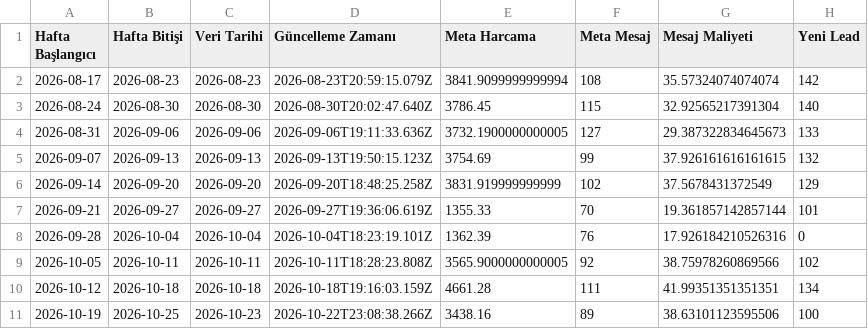
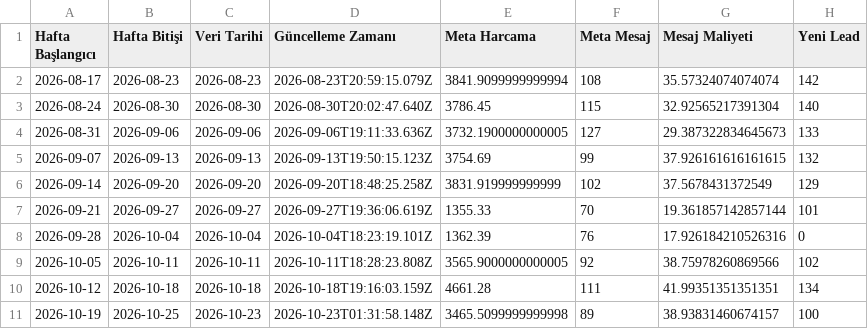
Before and after one commit to sefayama-rgb/menargrup, a CSV file: data/weekly_kpi.csv, drawn as a sheet; only a part is shown; the diff names each change by its address in the sheet, - before the commit and + after, or states it on an @@ line.

```diff
--- a/data/weekly_kpi.csv
+++ b/data/weekly_kpi.csv
-D11 (Güncelleme Zamanı): 2026-10-22T23:08:38.266Z
+D11 (Güncelleme Zamanı): 2026-10-23T01:31:58.148Z
-E11 (Meta Harcama): 3438.16
+E11 (Meta Harcama): 3465.5099999999998
-G11 (Mesaj Maliyeti): 38.63101123595506
+G11 (Mesaj Maliyeti): 38.93831460674157
```
Also changed, not shown: 4 other files.
